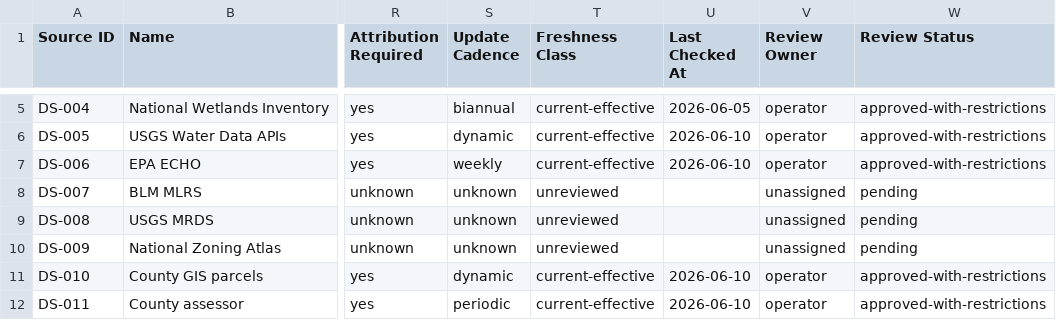
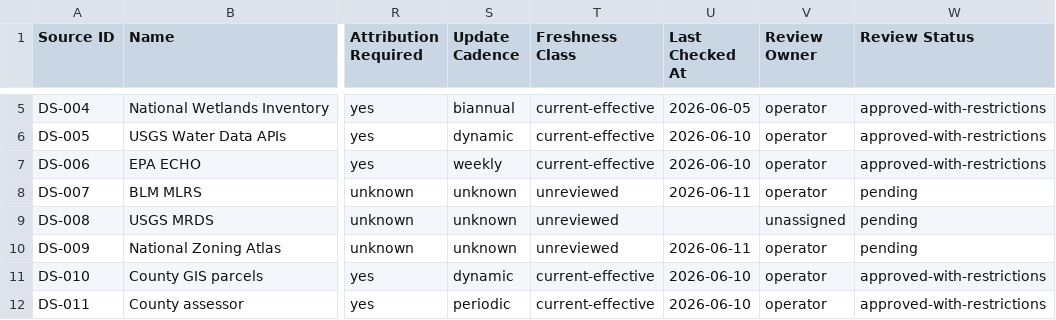
Before and after one commit to benjmcd/land-dd, a CSV file: registers/data_source_registry.csv, drawn as a sheet; only a part is shown, gaps mark what is left out; the diff names each change by its address in the sheet, - before the commit and + after, or states it on an @@ line.

Commit message:
Source reviews: DS-009 NZA (blocked — NC coverage unconfirmed) + DS-007 BLM MLRS (deferred — Later priority)
DS-009 National Zoning Atlas:
- CC BY 4.0 license (assumed, not confirmed); NC coverage unconfirmed
- Use-case fit questionable — NZA focuses on single-family residential zoning
  while the MVP needs agricultural/rural/estate districts
- Blocked until NC county (Chatham/Buncombe/Brunswick) coverage confirmed,
  REST API confirmed, and rural use-case fit assessed

DS-007 BLM MLRS:
- US public domain (federal data); REST API endpoint not confirmed
- NC relevance is low for Chatham/Brunswick; moderate for Buncombe/Pisgah-adjacent
- Deferred — Later priority; not blocking any Must/Should path
- Informational-only if implemented (no hard gate; private mineral rights out of scope)

Registry: DS-007/DS-009 review_owner=operator, last_checked_at=2026-06-11

```diff
--- a/registers/data_source_registry.csv
+++ b/registers/data_source_registry.csv
-U8 (Last Checked At): (empty)
+U8 (Last Checked At): 2026-06-11
-V8 (Review Owner): unassigned
+V8 (Review Owner): operator
-U10 (Last Checked At): (empty)
+U10 (Last Checked At): 2026-06-11
-V10 (Review Owner): unassigned
+V10 (Review Owner): operator
```
Also changed, not shown: 3 other files.
